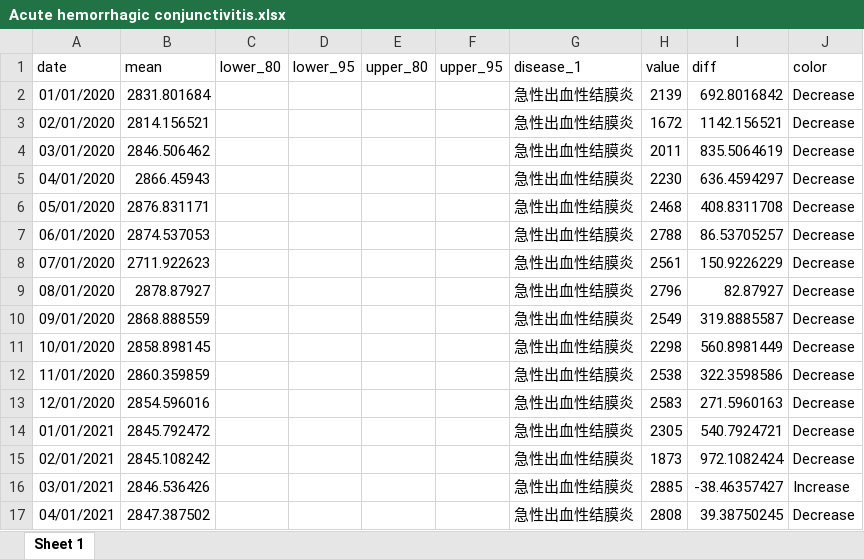
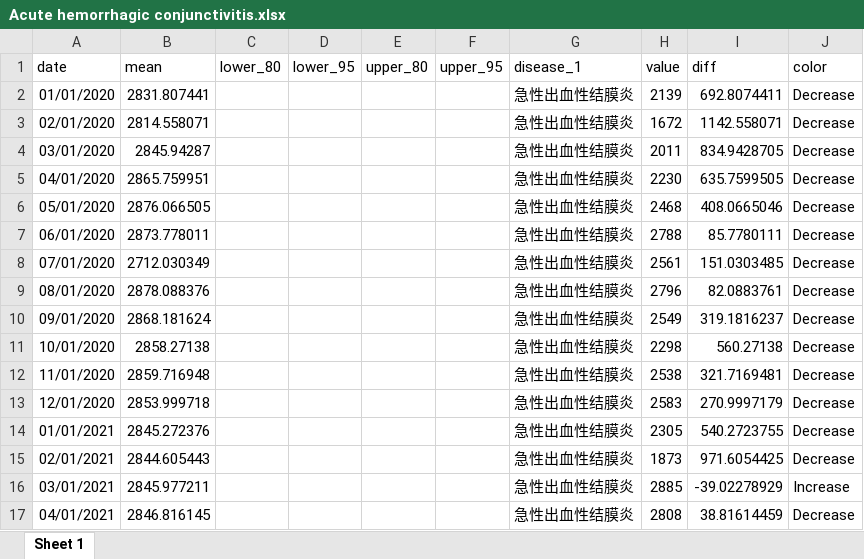
Before and after one commit to xmusphlkg/code_PHSM, an Excel workbook: outcome/appendix/data/PHSMs/Acute hemorrhagic conjunctivitis.xlsx, sheet Sheet 1, drawn as a sheet; only a part is shown; values as stored, in another font and other column widths than the file's, no borders; the diff covers the shown part only; the diff names each change by its address in the sheet, - before the commit and + after, or states it on an @@ line.

```diff
--- a/outcome/appendix/data/PHSMs/Acute hemorrhagic conjunctivitis.xlsx (sheet Sheet 1)
+++ b/outcome/appendix/data/PHSMs/Acute hemorrhagic conjunctivitis.xlsx (sheet Sheet 1)
-B2 (mean): 2831.801684
+B2 (mean): 2831.807441
-I2 (diff): 692.8016842
+I2 (diff): 692.8074411
-B3 (mean): 2814.156521
+B3 (mean): 2814.558071
-I3 (diff): 1142.156521
+I3 (diff): 1142.558071
-B4 (mean): 2846.506462
+B4 (mean): 2845.94287
-I4 (diff): 835.5064619
+I4 (diff): 834.9428705
-B5 (mean): 2866.45943
+B5 (mean): 2865.759951
-I5 (diff): 636.4594297
+I5 (diff): 635.7599505
-B6 (mean): 2876.831171
+B6 (mean): 2876.066505
-I6 (diff): 408.8311708
+I6 (diff): 408.0665046
-B7 (mean): 2874.537053
+B7 (mean): 2873.778011
-I7 (diff): 86.53705257
+I7 (diff): 85.7780111
-B8 (mean): 2711.922623
+B8 (mean): 2712.030349
-I8 (diff): 150.9226229
+I8 (diff): 151.0303485
-B9 (mean): 2878.87927
+B9 (mean): 2878.088376
-I9 (diff): 82.87927
+I9 (diff): 82.0883761
-B10 (mean): 2868.888559
+B10 (mean): 2868.181624
-I10 (diff): 319.8885587
+I10 (diff): 319.1816237
-B11 (mean): 2858.898145
+B11 (mean): 2858.27138
-I11 (diff): 560.8981449
+I11 (diff): 560.27138
-B12 (mean): 2860.359859
+B12 (mean): 2859.716948
-I12 (diff): 322.3598586
+I12 (diff): 321.7169481
-B13 (mean): 2854.596016
+B13 (mean): 2853.999718
-I13 (diff): 271.5960163
+I13 (diff): 270.9997179
-B14 (mean): 2845.792472
+B14 (mean): 2845.272376
-I14 (diff): 540.7924721
+I14 (diff): 540.2723755
-B15 (mean): 2845.108242
+B15 (mean): 2844.605443
-I15 (diff): 972.1082424
+I15 (diff): 971.6054425
-B16 (mean): 2846.536426
+B16 (mean): 2845.977211
-I16 (diff): -38.46357427
+I16 (diff): -39.02278929
-B17 (mean): 2847.387502
+B17 (mean): 2846.816145
-I17 (diff): 39.38750245
+I17 (diff): 38.81614459
```
Also changed, not shown: 38 edited cells elsewhere in this sheet, data/disease_class.xlsx, outcome/appendix/data/PHSMs/Dengue fever.xlsx, 37 other files.
